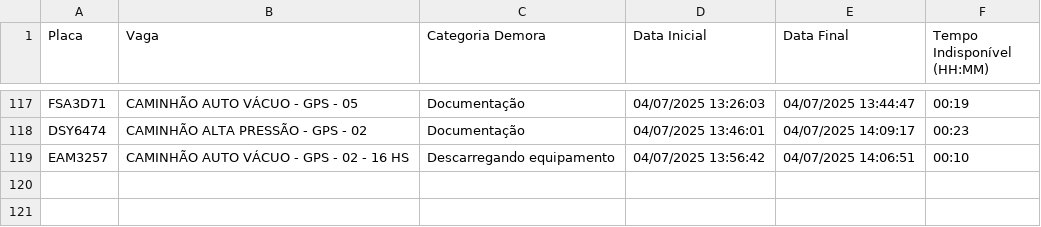
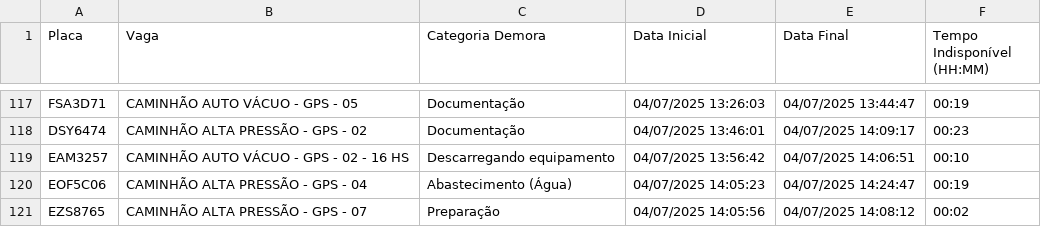
Before and after one commit to GrupoGps-Mecanizada/Apontamento-Dos-Tablets, a CSV file: data/apontamentos-atuais.csv, drawn as a sheet; only a part is shown, gaps mark what is left out.

Commit message:
🔄 Auto v3.3 - Refresh: 26 | Data: 97 - 04/07/2025, 14:26:58

```diff
--- a/data/apontamentos-atuais.csv
+++ b/data/apontamentos-atuais.csv
@@ -119 +119,3 @@
 "EAM3257";"CAMINHÃO AUTO VÁCUO - GPS - 02 - 16 HS";"Descarregando equipamento";"04/07/2025 13:56:42";"04/07/2025 14:06:51";"00:10"
+"EOF5C06";"CAMINHÃO ALTA PRESSÃO - GPS - 04";"Abastecimento (Água)";"04/07/2025 14:05:23";"04/07/2025 14:24:47";"00:19"
+"EZS8765";"CAMINHÃO ALTA PRESSÃO - GPS - 07";"Preparação";"04/07/2025 14:05:56";"04/07/2025 14:08:12";"00:02"
```
